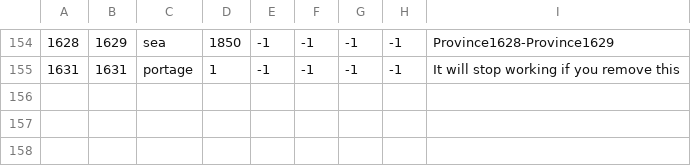
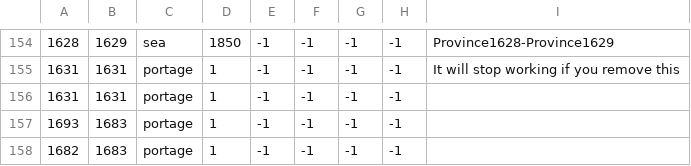
Before and after one commit to Zombaxx/Western-Pacific, a CSV file: western-pacific/map/adjacencies.csv, drawn as a sheet; only a part is shown, gaps mark what is left out; the diff names each change by its address in the sheet, - before the commit and + after, or states it on an @@ line.

```diff
--- a/western-pacific/map/adjacencies.csv
+++ b/western-pacific/map/adjacencies.csv
+row 156: 1631 | 1631 | portage | 1 | -1 | -1 | -1 | -1
+row 157: 1693 | 1683 | portage | 1 | -1 | -1 | -1 | -1
+row 158: 1682 | 1683 | portage | 1 | -1 | -1 | -1 | -1
```
Also changed, not shown: 6 other files.
